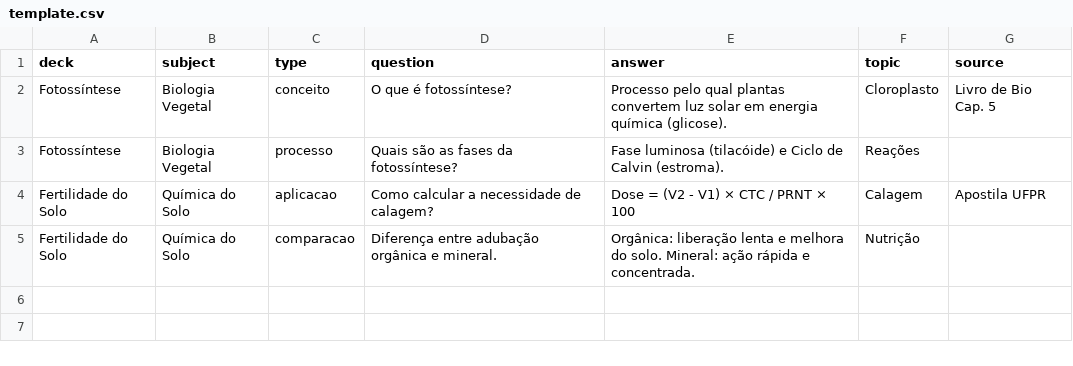
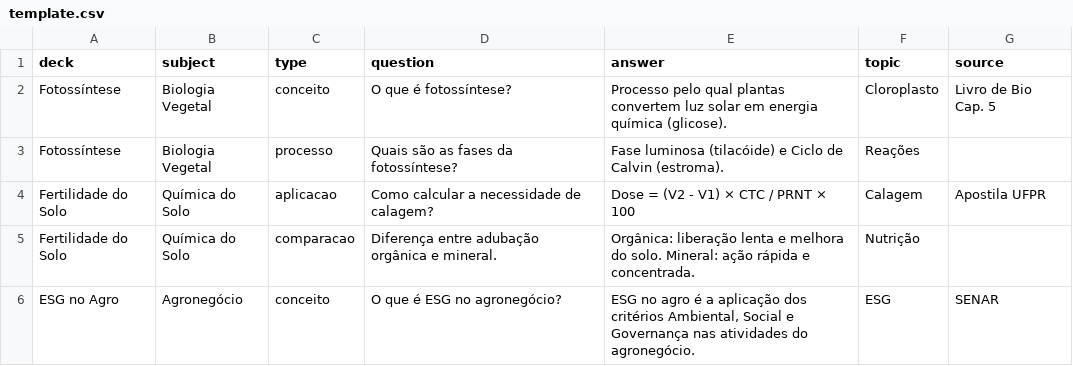
Before and after one commit to seimongrando/agronomia-flashcards, a CSV file: web/static/template.csv, drawn as a sheet; the diff names each change by its address in the sheet, - before the commit and + after, or states it on an @@ line.

```diff
--- a/web/static/template.csv
+++ b/web/static/template.csv
+row 6: ESG no Agro | Agronegócio | conceito | O que é ESG no agronegócio? | ESG no agro é a aplicação dos critérios Ambiental, Social e Governança nas atividades do agronegócio. | ESG | SENAR
```
Also changed, not shown: 2 other files.
